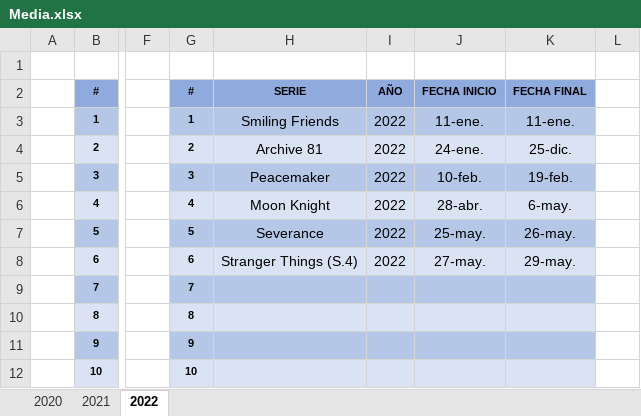
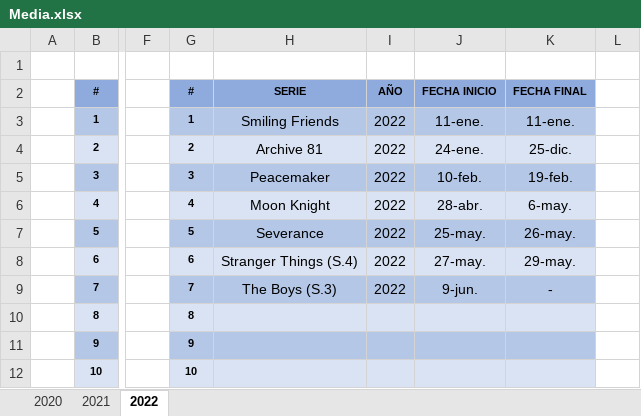
Before and after one commit to ucer0/ucer0.github.io, an Excel workbook: spreadsheets/Media.xlsx, sheet 2022, drawn as a sheet; only a part is shown, gaps mark what is left out; values as stored, in another font and other column widths than the file's, no borders; the diff names each change by its address in the sheet, - before the commit and + after, or states it on an @@ line.

```diff
--- a/spreadsheets/Media.xlsx (sheet 2022)
+++ b/spreadsheets/Media.xlsx (sheet 2022)
-H9: (empty)
+H9: The Boys (S.3)
-I9: (empty)
+I9: 2022
-J9: (empty)
+J9: 9-jun.
-K9: (empty)
+K9: -
```
Also changed, not shown: spreadsheets/Games.xlsx, 3 other files.
